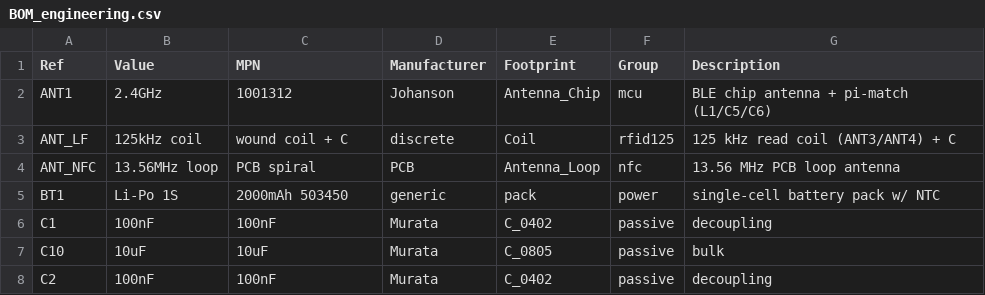
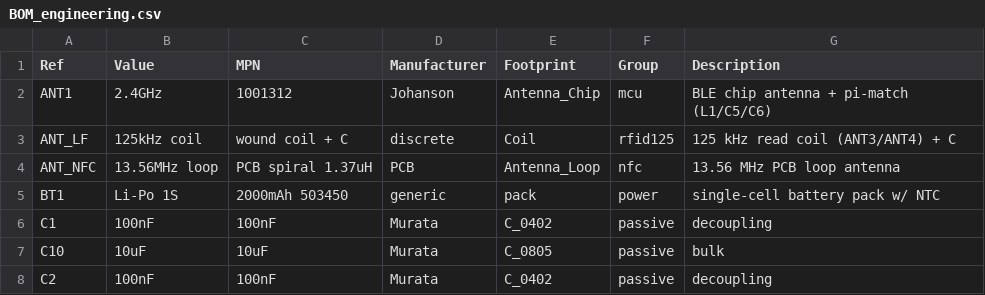
Before and after one commit to Sanu0910/RFMW-ANT, a CSV file: projects/12_multitool-rf-board/03_fab/BOM_engineering.csv, drawn as a sheet; only a part is shown; the diff covers the shown part only.

```diff
--- a/projects/12_multitool-rf-board/03_fab/BOM_engineering.csv
+++ b/projects/12_multitool-rf-board/03_fab/BOM_engineering.csv
@@ -3,3 +3,3 @@ ANT1,2.4GHz,1001312,Johanson,Antenna_Chip,mcu,BLE chip antenna + pi-match (L1/C5
 ANT_LF,125kHz coil,wound coil + C,discrete,Coil,rfid125,125 kHz read coil (ANT3/ANT4) + C
-ANT_NFC,13.56MHz loop,PCB spiral,PCB,Antenna_Loop,nfc,13.56 MHz PCB loop antenna
+ANT_NFC,13.56MHz loop,PCB spiral 1.37uH,PCB,Antenna_Loop,nfc,13.56 MHz PCB loop antenna
 BT1,Li-Po 1S,2000mAh 503450,generic,pack,power,single-cell battery pack w/ NTC
```
Also changed, not shown: 3 added rows and 15 edited cells elsewhere in this file, 4 other files.
